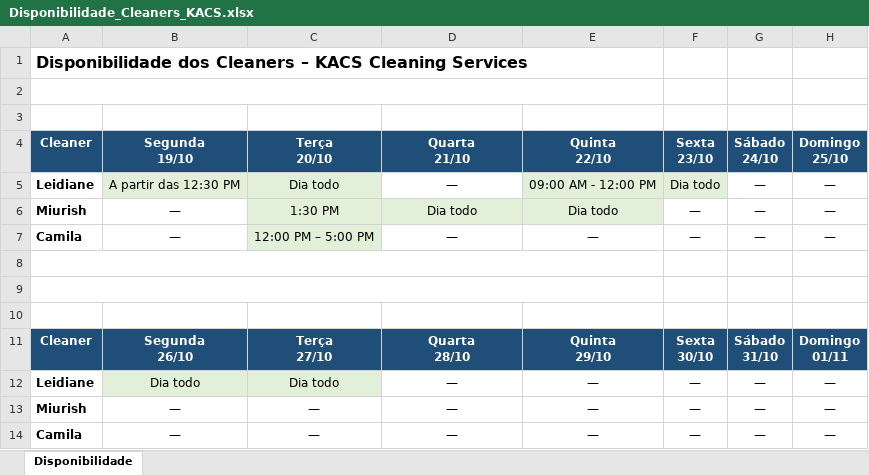
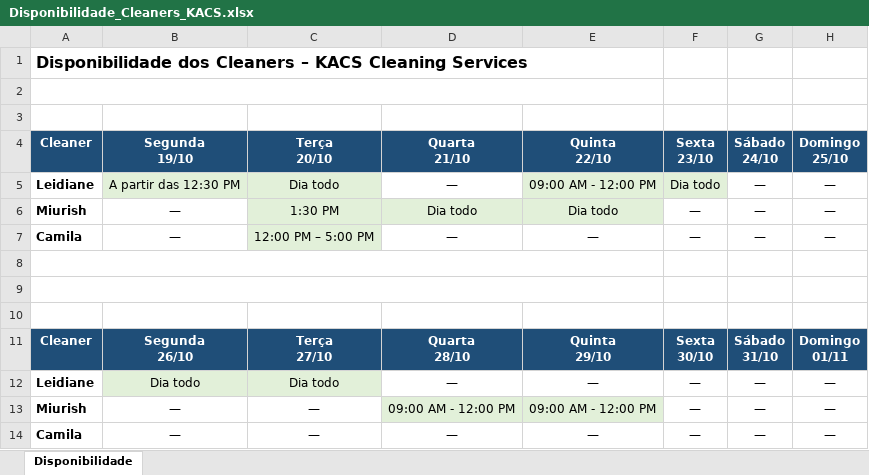
Before and after one commit to vitornonno/Automacao, an Excel workbook: docs/Disponibilidade_Cleaners_KACS.xlsx, sheet Disponibilidade, drawn as a sheet; values as stored, in another font and other column widths than the file's, no borders; the diff names each change by its address in the sheet, - before the commit and + after, or states it on an @@ line.

```diff
--- a/docs/Disponibilidade_Cleaners_KACS.xlsx (sheet Disponibilidade)
+++ b/docs/Disponibilidade_Cleaners_KACS.xlsx (sheet Disponibilidade)
-D13 (Quarta 21/10): —
+D13 (Quarta 21/10): 09:00 AM - 12:00 PM
-D13:E13 fill: none
+D13:E13 fill: #E2F0D9
-E13 (Quinta 22/10): —
+E13 (Quinta 22/10): 09:00 AM - 12:00 PM
```
Also changed, not shown: 19 other files.
